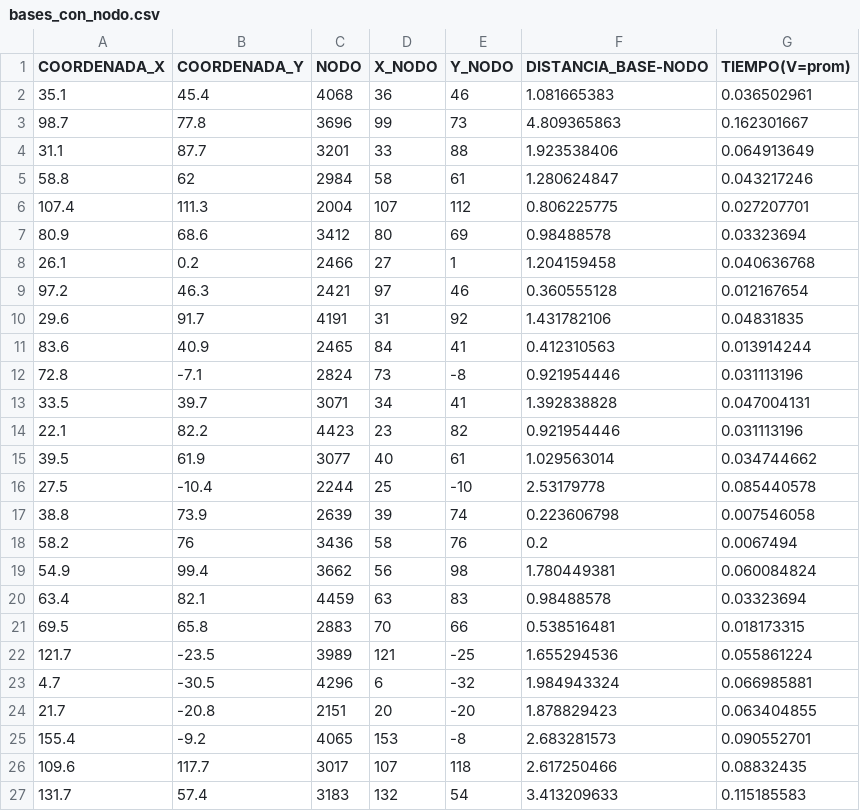
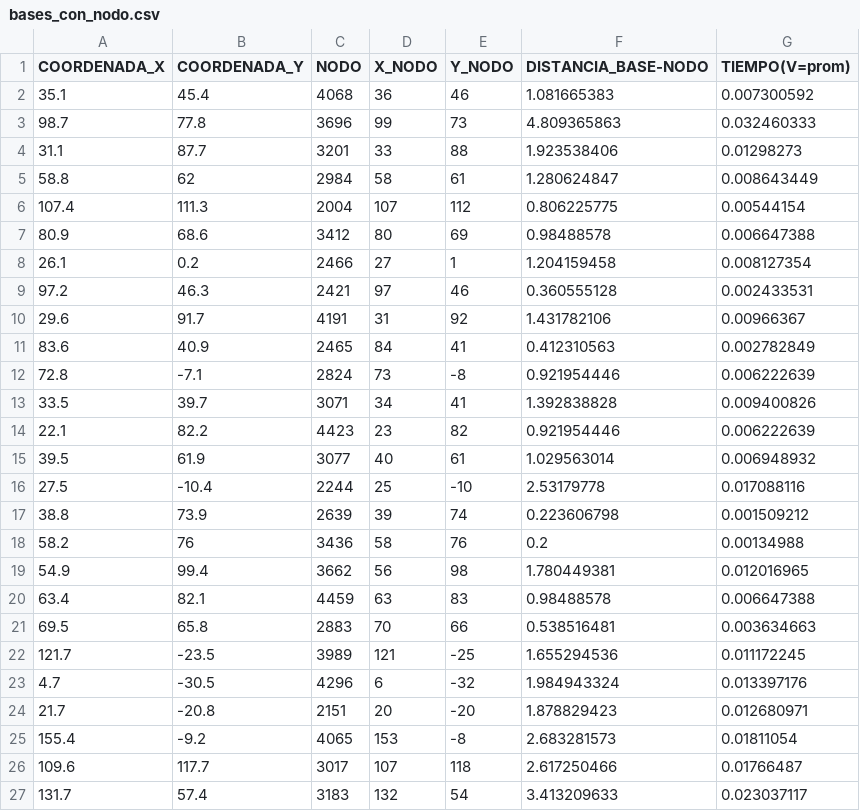
Before and after one commit to aboehmg/Datos_Capstone, a CSV file: bases_con_nodo.csv, drawn as a sheet.

```diff
--- a/bases_con_nodo.csv
+++ b/bases_con_nodo.csv
@@ -1,27 +1,27 @@
 COORDENADA_X;COORDENADA_Y;NODO;X_NODO;Y_NODO;DISTANCIA_BASE-NODO;TIEMPO(V=prom)
-35.1;45.4;4068;36;46;1.081665383;0.036502961
-98.7;77.8;3696;99;73;4.809365863;0.162301667
-31.1;87.7;3201;33;88;1.923538406;0.064913649
-58.8;62;2984;58;61;1.280624847;0.043217246
-107.4;111.3;2004;107;112;0.806225775;0.027207701
-80.9;68.6;3412;80;69;0.98488578;0.03323694
-26.1;0.2;2466;27;1;1.204159458;0.040636768
-97.2;46.3;2421;97;46;0.360555128;0.012167654
-29.6;91.7;4191;31;92;1.431782106;0.04831835
-83.6;40.9;2465;84;41;0.412310563;0.013914244
-72.8;-7.1;2824;73;-8;0.921954446;0.031113196
-33.5;39.7;3071;34;41;1.392838828;0.047004131
-22.1;82.2;4423;23;82;0.921954446;0.031113196
-39.5;61.9;3077;40;61;1.029563014;0.034744662
-27.5;-10.4;2244;25;-10;2.53179778;0.085440578
-38.8;73.9;2639;39;74;0.223606798;0.007546058
-58.2;76;3436;58;76;0.2;0.0067494
-54.9;99.4;3662;56;98;1.780449381;0.060084824
-63.4;82.1;4459;63;83;0.98488578;0.03323694
-69.5;65.8;2883;70;66;0.538516481;0.018173315
-121.7;-23.5;3989;121;-25;1.655294536;0.055861224
-4.7;-30.5;4296;6;-32;1.984943324;0.066985881
-21.7;-20.8;2151;20;-20;1.878829423;0.063404855
-155.4;-9.2;4065;153;-8;2.683281573;0.090552701
-109.6;117.7;3017;107;118;2.617250466;0.08832435
-131.7;57.4;3183;132;54;3.413209633;0.115185583
+35.1;45.4;4068;36;46;1.081665383;0.007300592
+98.7;77.8;3696;99;73;4.809365863;0.032460333
+31.1;87.7;3201;33;88;1.923538406;0.01298273
+58.8;62;2984;58;61;1.280624847;0.008643449
+107.4;111.3;2004;107;112;0.806225775;0.00544154
+80.9;68.6;3412;80;69;0.98488578;0.006647388
+26.1;0.2;2466;27;1;1.204159458;0.008127354
+97.2;46.3;2421;97;46;0.360555128;0.002433531
+29.6;91.7;4191;31;92;1.431782106;0.00966367
+83.6;40.9;2465;84;41;0.412310563;0.002782849
+72.8;-7.1;2824;73;-8;0.921954446;0.006222639
+33.5;39.7;3071;34;41;1.392838828;0.009400826
+22.1;82.2;4423;23;82;0.921954446;0.006222639
+39.5;61.9;3077;40;61;1.029563014;0.006948932
+27.5;-10.4;2244;25;-10;2.53179778;0.017088116
+38.8;73.9;2639;39;74;0.223606798;0.001509212
+58.2;76;3436;58;76;0.2;0.00134988
+54.9;99.4;3662;56;98;1.780449381;0.012016965
+63.4;82.1;4459;63;83;0.98488578;0.006647388
+69.5;65.8;2883;70;66;0.538516481;0.003634663
+121.7;-23.5;3989;121;-25;1.655294536;0.011172245
+4.7;-30.5;4296;6;-32;1.984943324;0.013397176
+21.7;-20.8;2151;20;-20;1.878829423;0.012680971
+155.4;-9.2;4065;153;-8;2.683281573;0.01811054
+109.6;117.7;3017;107;118;2.617250466;0.01766487
+131.7;57.4;3183;132;54;3.413209633;0.023037117
```
Also changed, not shown: centros_con_nodo.csv, 7 other files.
